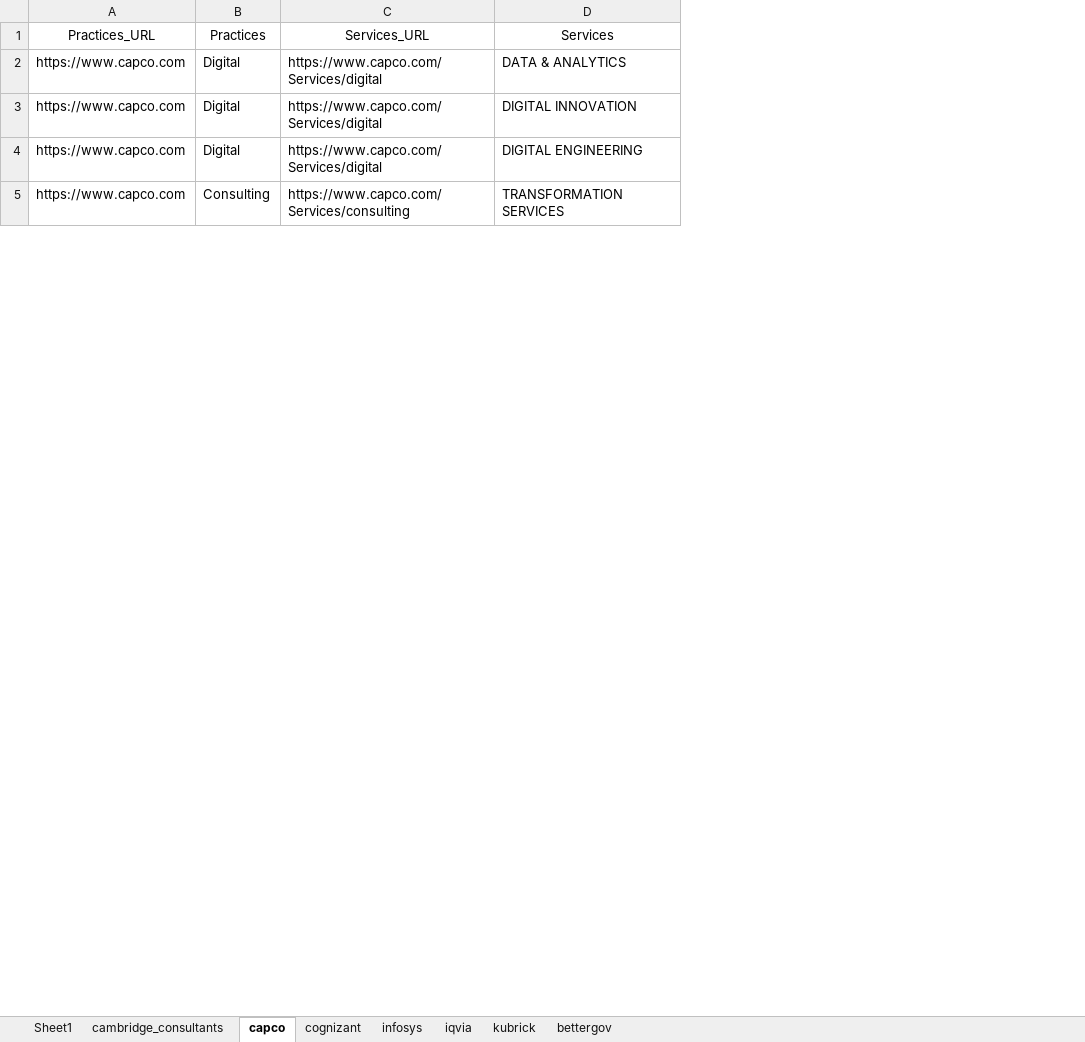
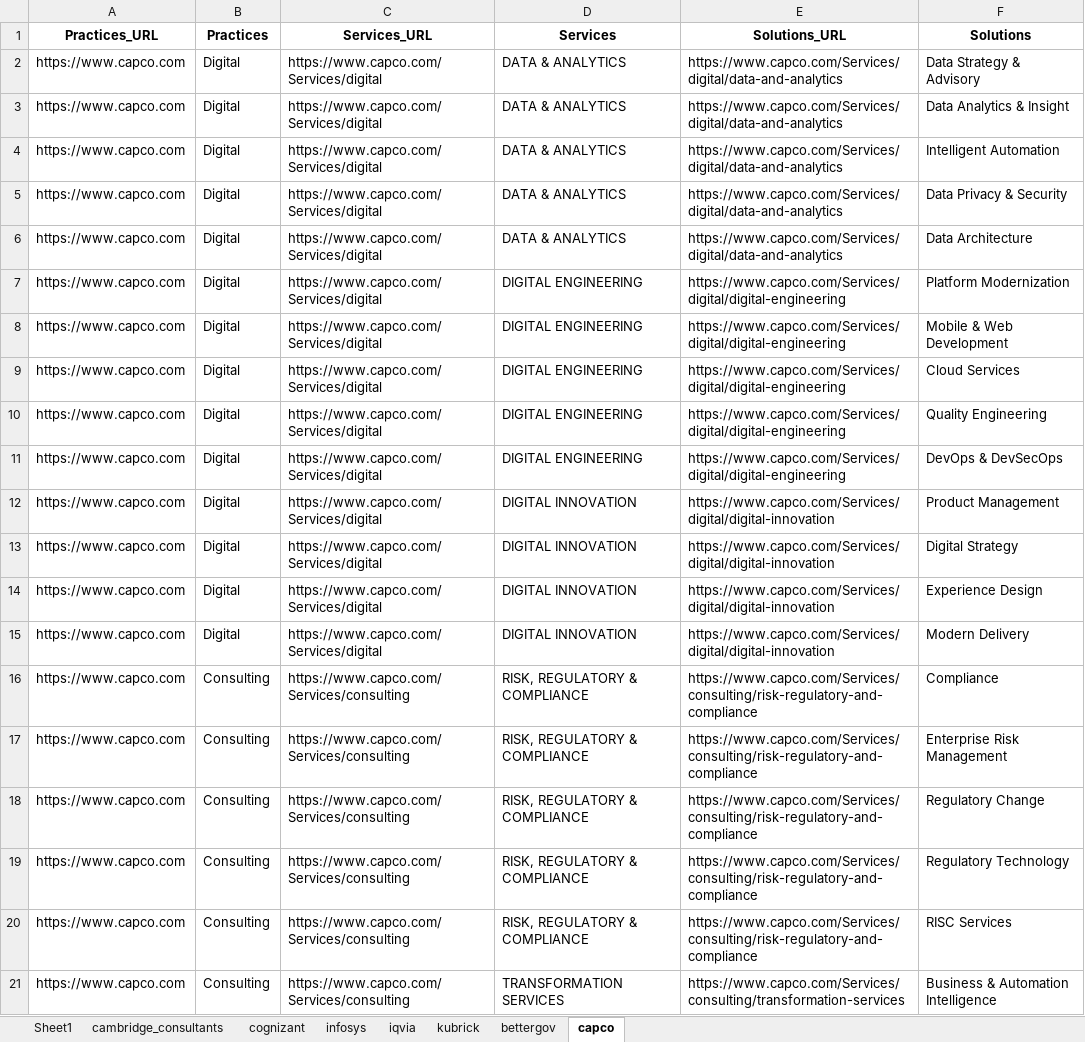
Before and after one commit to nimantha2233/market-intelligence-kubrick, an Excel workbook: mi/utils/Kubrick MI Data.xlsx, sheet capco, drawn as a sheet; only a part is shown; values as stored, in another font and other column widths than the file's, no borders; the diff covers the shown part only; the diff names each change by its address in the sheet, - before the commit and + after, or states it on an @@ line.

```diff
--- a/mi/utils/Kubrick MI Data.xlsx (sheet capco)
+++ b/mi/utils/Kubrick MI Data.xlsx (sheet capco)
@@ sheet tab order changed: Sheet1 | cambridge_consultants | cognizant | infosys | iqvia | kubrick | bettergov | capco @@
+column E (Solutions_URL), row 2: https://www.capco.com/Services/digital/data-and-analytics; row 12: https://www.capco.com/Services/digital/digital-innovation; row 21: https://www.capco.com/Services/consulting/transformation-services
+column F (Solutions), row 2: Data Strategy & Advisory; row 12: Product Management; row 21: Business & Automation Intelligence
-A1:D1 bold: off
+A1:D1 bold: on
+row 3: https://www.capco.com | Digital | https://www.capco.com/Services/digital | DATA & ANALYTICS | https://www.capco.com/Services/digital/data-and-analytics | Data Analytics & Insight
+row 4: https://www.capco.com | Digital | https://www.capco.com/Services/digital | DATA & ANALYTICS | https://www.capco.com/Services/digital/data-and-analytics | Intelligent Automation
+row 5: https://www.capco.com | Digital | https://www.capco.com/Services/digital | DATA & ANALYTICS | https://www.capco.com/Services/digital/data-and-analytics | Data Privacy & Security
+row 6: https://www.capco.com | Digital | https://www.capco.com/Services/digital | DATA & ANALYTICS | https://www.capco.com/Services/digital/data-and-analytics | Data Architecture
@@ row 4 moved to row 7: https://www.capco.com @@
+row 8: https://www.capco.com | Digital | https://www.capco.com/Services/digital | DIGITAL ENGINEERING | https://www.capco.com/Services/digital/digital-engineering | Mobile & Web Development
+row 9: https://www.capco.com | Digital | https://www.capco.com/Services/digital | DIGITAL ENGINEERING | https://www.capco.com/Services/digital/digital-engineering | Cloud Services
+row 10: https://www.capco.com | Digital | https://www.capco.com/Services/digital | DIGITAL ENGINEERING | https://www.capco.com/Services/digital/digital-engineering | Quality Engineering
+row 11: https://www.capco.com | Digital | https://www.capco.com/Services/digital | DIGITAL ENGINEERING | https://www.capco.com/Services/digital/digital-engineering | DevOps & DevSecOps
+row 13: https://www.capco.com | Digital | https://www.capco.com/Services/digital | DIGITAL INNOVATION | https://www.capco.com/Services/digital/digital-innovation | Digital Strategy
+row 14: https://www.capco.com | Digital | https://www.capco.com/Services/digital | DIGITAL INNOVATION | https://www.capco.com/Services/digital/digital-innovation | Experience Design
+row 15: https://www.capco.com | Digital | https://www.capco.com/Services/digital | DIGITAL INNOVATION | https://www.capco.com/Services/digital/digital-innovation | Modern Delivery
@@ row 7 moved to row 16: https://www.capco.com @@
+row 17: https://www.capco.com | Consulting | https://www.capco.com/Services/consulting | RISK, REGULATORY & COMPLIANCE | https://www.capco.com/Services/consulting/risk-regulatory-and-compliance | Enterprise Risk Management
+row 18: https://www.capco.com | Consulting | https://www.capco.com/Services/consulting | RISK, REGULATORY & COMPLIANCE | https://www.capco.com/Services/consulting/risk-regulatory-and-compliance | Regulatory Change
+row 19: https://www.capco.com | Consulting | https://www.capco.com/Services/consulting | RISK, REGULATORY & COMPLIANCE | https://www.capco.com/Services/consulting/risk-regulatory-and-compliance | Regulatory Technology
+row 20: https://www.capco.com | Consulting | https://www.capco.com/Services/consulting | RISK, REGULATORY & COMPLIANCE | https://www.capco.com/Services/consulting/risk-regulatory-and-compliance | RISC Services
```
Also changed, not shown: 15 added rows and 2 moved rows elsewhere in this sheet, sheet bettergov, 4 other files.
